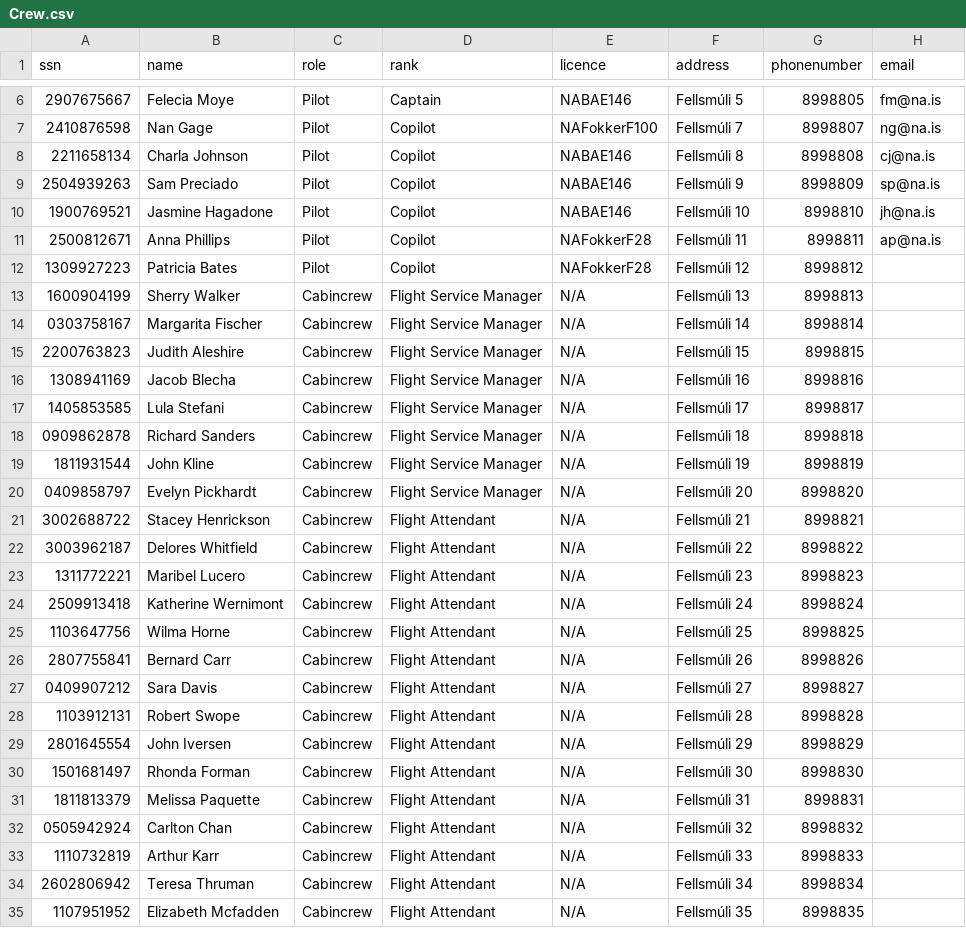
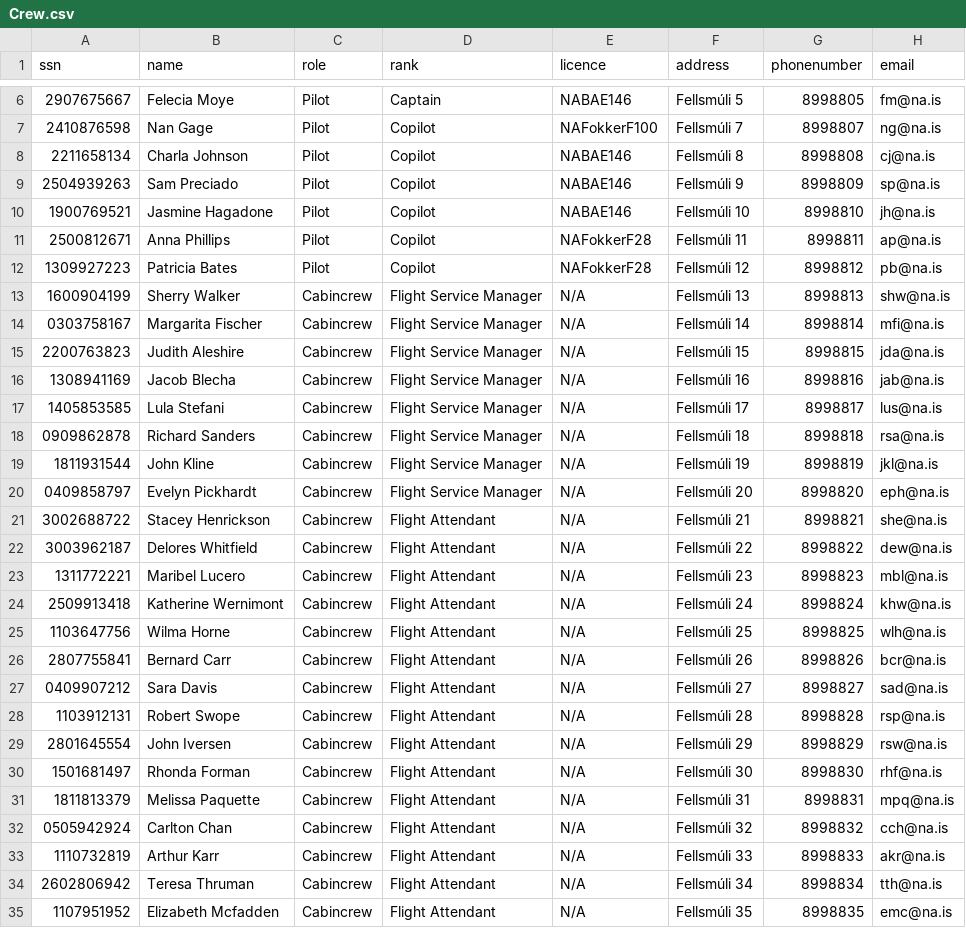
Before and after one commit to MyraMidnight/VLN1_h16, a CSV file: main/data/REFERENCE/Crew.csv, drawn as a sheet; only a part is shown, gaps mark what is left out.

```diff
--- a/main/data/REFERENCE/Crew.csv
+++ b/main/data/REFERENCE/Crew.csv
@@ -11,25 +11,25 @@
 2500812671,Anna Phillips,Pilot,Copilot,NAFokkerF28,Fellsmúli 11,8998811,ap@na.is
-1309927223,Patricia Bates,Pilot,Copilot,NAFokkerF28,Fellsmúli 12,8998812,
-1600904199,Sherry Walker,Cabincrew,Flight Service Manager,N/A,Fellsmúli 13,8998813,
-0303758167,Margarita Fischer,Cabincrew,Flight Service Manager,N/A,Fellsmúli 14,8998814,
-2200763823,Judith Aleshire,Cabincrew,Flight Service Manager,N/A,Fellsmúli 15,8998815,
-1308941169,Jacob Blecha,Cabincrew,Flight Service Manager,N/A,Fellsmúli 16,8998816,
-1405853585,Lula Stefani,Cabincrew,Flight Service Manager,N/A,Fellsmúli 17,8998817,
-0909862878,Richard Sanders,Cabincrew,Flight Service Manager,N/A,Fellsmúli 18,8998818,
-1811931544,John Kline,Cabincrew,Flight Service Manager,N/A,Fellsmúli 19,8998819,
-0409858797,Evelyn Pickhardt,Cabincrew,Flight Service Manager,N/A,Fellsmúli 20,8998820,
-3002688722,Stacey Henrickson,Cabincrew,Flight Attendant,N/A,Fellsmúli 21,8998821,
-3003962187,Delores Whitfield,Cabincrew,Flight Attendant,N/A,Fellsmúli 22,8998822,
-1311772221,Maribel Lucero,Cabincrew,Flight Attendant,N/A,Fellsmúli 23,8998823,
-2509913418,Katherine Wernimont,Cabincrew,Flight Attendant,N/A,Fellsmúli 24,8998824,
-1103647756,Wilma Horne,Cabincrew,Flight Attendant,N/A,Fellsmúli 25,8998825,
-2807755841,Bernard Carr,Cabincrew,Flight Attendant,N/A,Fellsmúli 26,8998826,
-0409907212,Sara Davis,Cabincrew,Flight Attendant,N/A,Fellsmúli 27,8998827,
-1103912131,Robert Swope,Cabincrew,Flight Attendant,N/A,Fellsmúli 28,8998828,
-2801645554,John Iversen,Cabincrew,Flight Attendant,N/A,Fellsmúli 29,8998829,
-1501681497,Rhonda Forman,Cabincrew,Flight Attendant,N/A,Fellsmúli 30,8998830,
-1811813379,Melissa Paquette,Cabincrew,Flight Attendant,N/A,Fellsmúli 31,8998831,
-0505942924,Carlton Chan,Cabincrew,Flight Attendant,N/A,Fellsmúli 32,8998832,
-1110732819,Arthur Karr,Cabincrew,Flight Attendant,N/A,Fellsmúli 33,8998833,
-2602806942,Teresa Thruman,Cabincrew,Flight Attendant,N/A,Fellsmúli 34,8998834,
-1107951952,Elizabeth Mcfadden,Cabincrew,Flight Attendant,N/A,Fellsmúli 35,8998835,
+1309927223,Patricia Bates,Pilot,Copilot,NAFokkerF28,Fellsmúli 12,8998812,pb@na.is
+1600904199,Sherry Walker,Cabincrew,Flight Service Manager,N/A,Fellsmúli 13,8998813,shw@na.is
+0303758167,Margarita Fischer,Cabincrew,Flight Service Manager,N/A,Fellsmúli 14,8998814,mfi@na.is
+2200763823,Judith Aleshire,Cabincrew,Flight Service Manager,N/A,Fellsmúli 15,8998815,jda@na.is
+1308941169,Jacob Blecha,Cabincrew,Flight Service Manager,N/A,Fellsmúli 16,8998816,jab@na.is
+1405853585,Lula Stefani,Cabincrew,Flight Service Manager,N/A,Fellsmúli 17,8998817,lus@na.is
+0909862878,Richard Sanders,Cabincrew,Flight Service Manager,N/A,Fellsmúli 18,8998818,rsa@na.is
+1811931544,John Kline,Cabincrew,Flight Service Manager,N/A,Fellsmúli 19,8998819,jkl@na.is
+0409858797,Evelyn Pickhardt,Cabincrew,Flight Service Manager,N/A,Fellsmúli 20,8998820,eph@na.is
+3002688722,Stacey Henrickson,Cabincrew,Flight Attendant,N/A,Fellsmúli 21,8998821,she@na.is
+3003962187,Delores Whitfield,Cabincrew,Flight Attendant,N/A,Fellsmúli 22,8998822,dew@na.is
+1311772221,Maribel Lucero,Cabincrew,Flight Attendant,N/A,Fellsmúli 23,8998823,mbl@na.is
+2509913418,Katherine Wernimont,Cabincrew,Flight Attendant,N/A,Fellsmúli 24,8998824,khw@na.is
+1103647756,Wilma Horne,Cabincrew,Flight Attendant,N/A,Fellsmúli 25,8998825,wlh@na.is
+2807755841,Bernard Carr,Cabincrew,Flight Attendant,N/A,Fellsmúli 26,8998826,bcr@na.is
+0409907212,Sara Davis,Cabincrew,Flight Attendant,N/A,Fellsmúli 27,8998827,sad@na.is
+1103912131,Robert Swope,Cabincrew,Flight Attendant,N/A,Fellsmúli 28,8998828,rsp@na.is
+2801645554,John Iversen,Cabincrew,Flight Attendant,N/A,Fellsmúli 29,8998829,rsw@na.is
+1501681497,Rhonda Forman,Cabincrew,Flight Attendant,N/A,Fellsmúli 30,8998830,rhf@na.is
+1811813379,Melissa Paquette,Cabincrew,Flight Attendant,N/A,Fellsmúli 31,8998831,mpq@na.is
+0505942924,Carlton Chan,Cabincrew,Flight Attendant,N/A,Fellsmúli 32,8998832,cch@na.is
+1110732819,Arthur Karr,Cabincrew,Flight Attendant,N/A,Fellsmúli 33,8998833,akr@na.is
+2602806942,Teresa Thruman,Cabincrew,Flight Attendant,N/A,Fellsmúli 34,8998834,tth@na.is
+1107951952,Elizabeth Mcfadden,Cabincrew,Flight Attendant,N/A,Fellsmúli 35,8998835,emc@na.is
```
Also changed, not shown: 2 other files.
